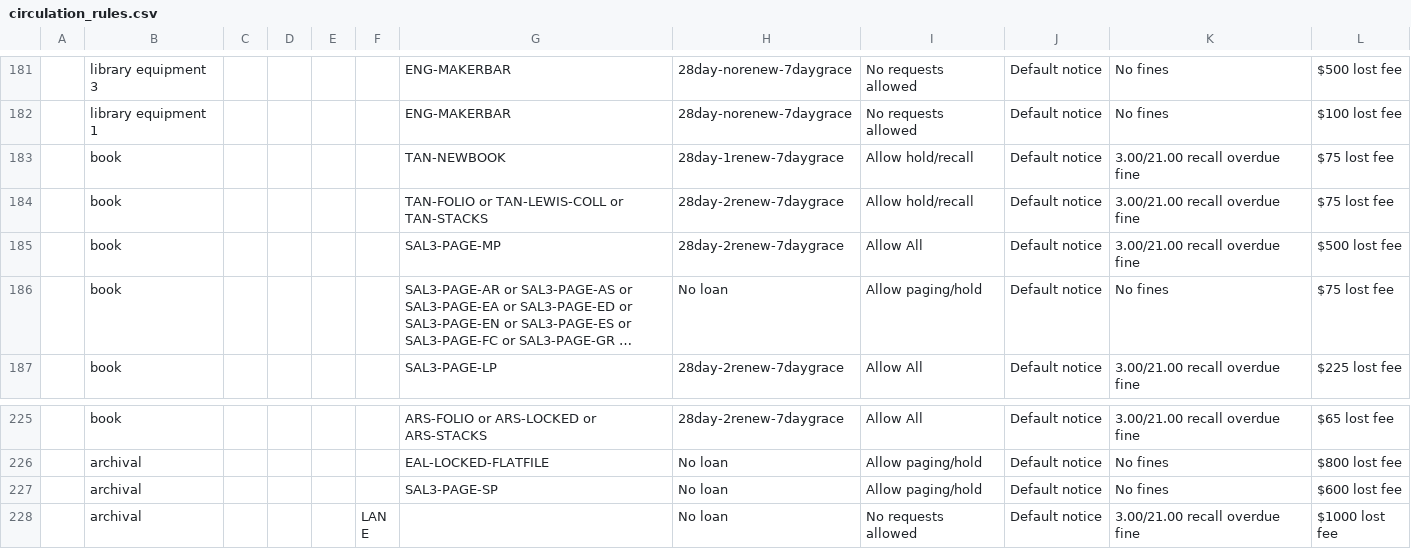
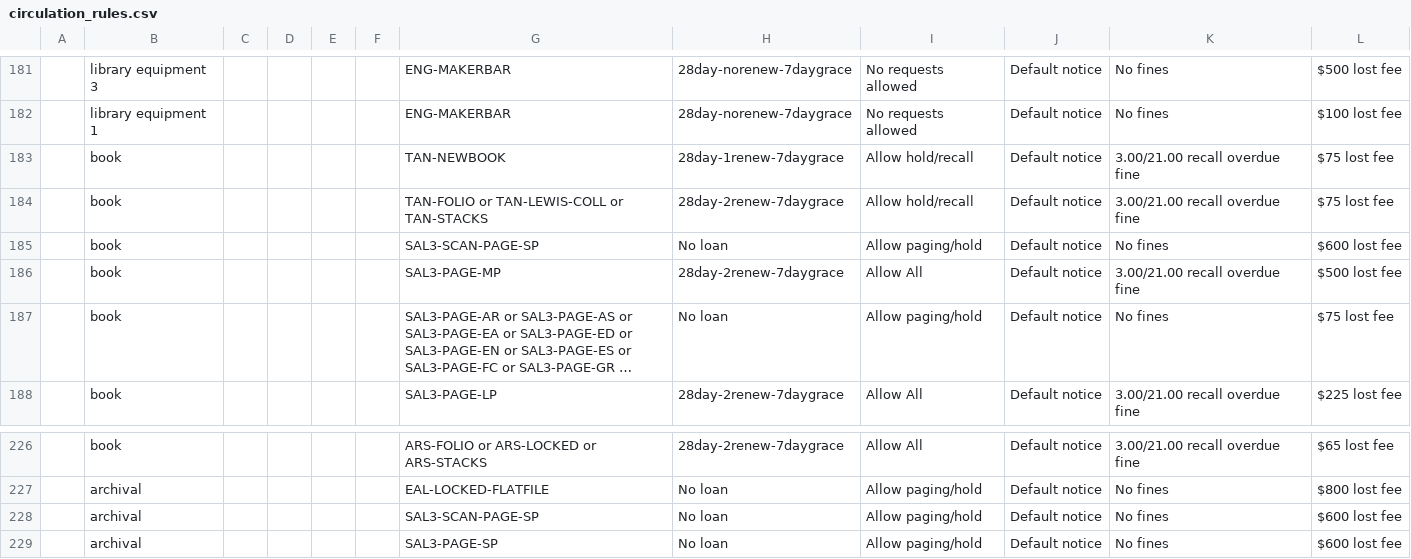
Before and after one commit to sul-dlss/SearchWorks, a CSV file: config/folio/circulation_rules.csv, drawn as a sheet; only a part is shown, gaps mark what is left out; the shorter side is filled out with more unchanged rows; long unchanged cells end in …; the diff names each change by its address in the sheet, - before the commit and + after, or states it on an @@ line.

Commit message:
Update FOLIO types

```diff
--- a/config/folio/circulation_rules.csv
+++ b/config/folio/circulation_rules.csv
+row 185:  | book |  |  |  |  | SAL3-SCAN-PAGE-SP | No loan | Allow paging/hold | Default notice | No fines | $600 lost fee
+row 228:  | archival |  |  |  |  | SAL3-SCAN-PAGE-SP | No loan | Allow paging/hold | Default notice | No fines | $600 lost fee
```
Also changed, not shown: 1 other file.
